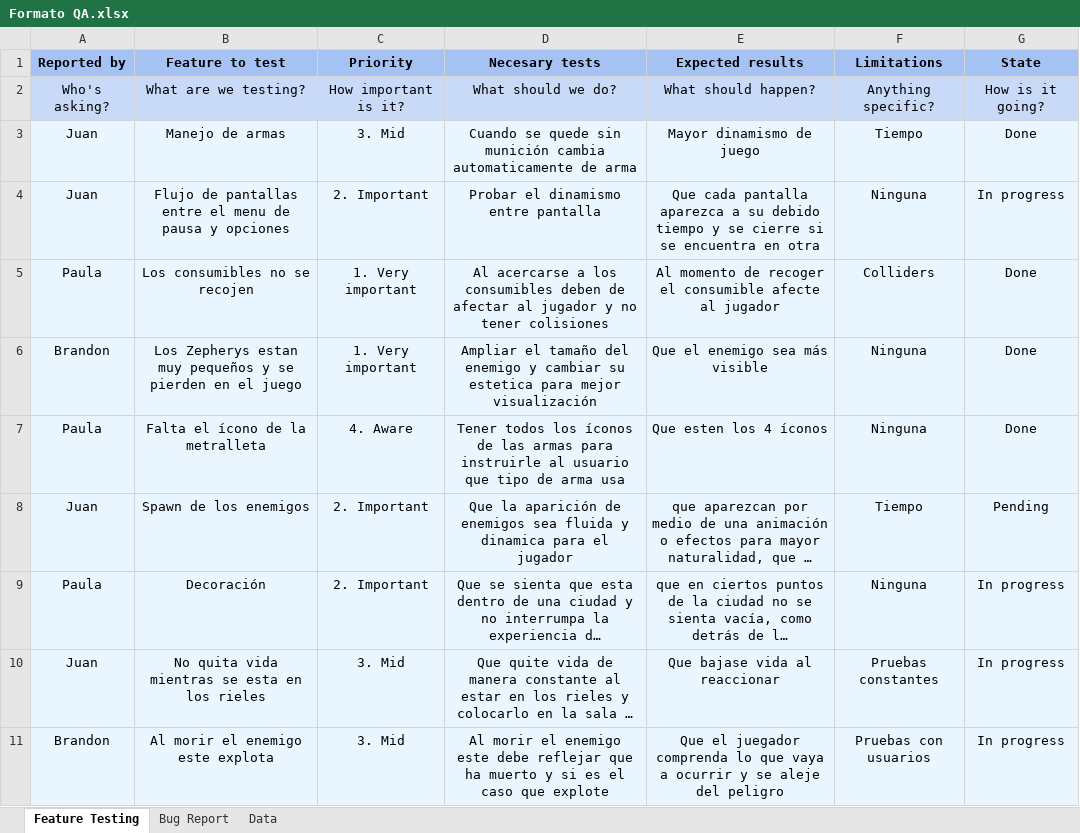
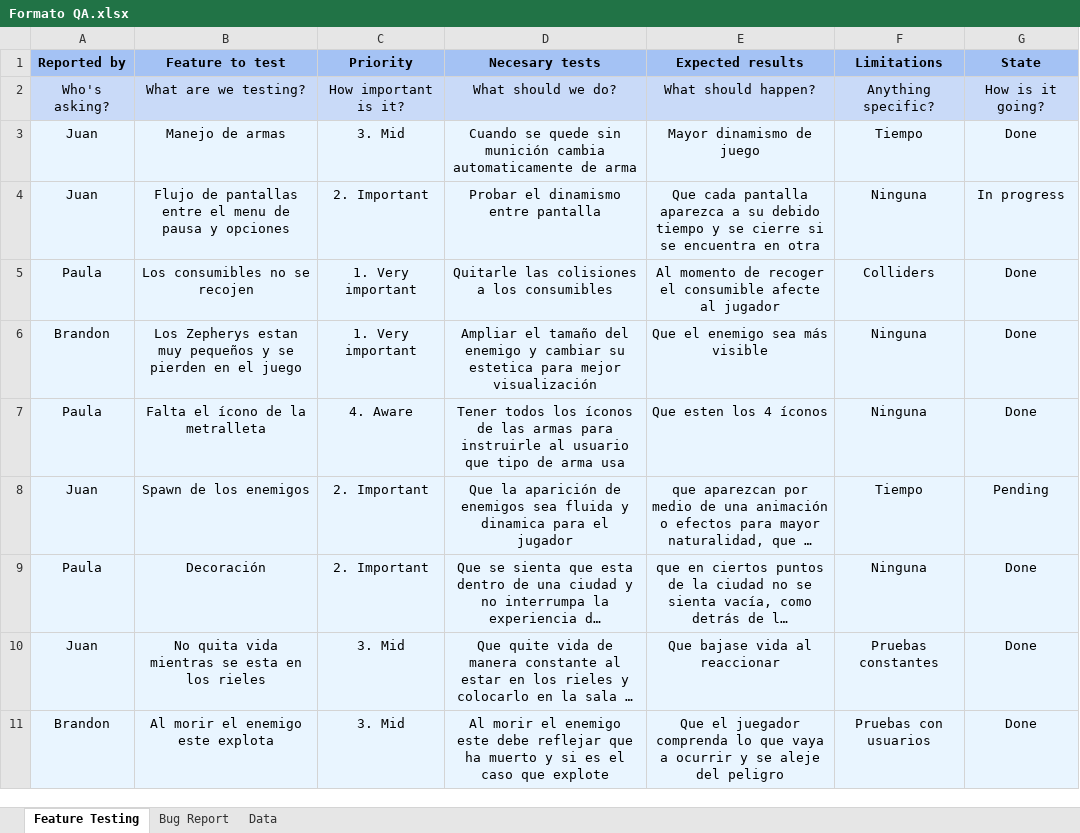
Before and after one commit to JuanSanabria55822013/BloodSteelRepositorio, an Excel workbook: BloodSteel/Documentos/Formato QA.xlsx, sheet Feature Testing, drawn as a sheet; only a part is shown; long unchanged cells end in …; values as stored, in another font and other column widths than the file's, no borders; charts and pictures not drawn; the diff covers the shown part only; the diff names each change by its address in the sheet, - before the commit and + after, or states it on an @@ line.

```diff
--- a/BloodSteel/Documentos/Formato QA.xlsx (sheet Feature Testing)
+++ b/BloodSteel/Documentos/Formato QA.xlsx (sheet Feature Testing)
-D5 (Necesary tests): Al acercarse a los consumibles deben de afectar al jugador y no tener colisiones
+D5 (Necesary tests): Quitarle las colisiones a los consumibles
-G9:G11 (State): In progress
+G9:G11 (State): Done
```
Also changed, not shown: 4 added rows, 7 removed rows and 38 edited cells elsewhere in this sheet, sheet Bug Report, 10 other files.
